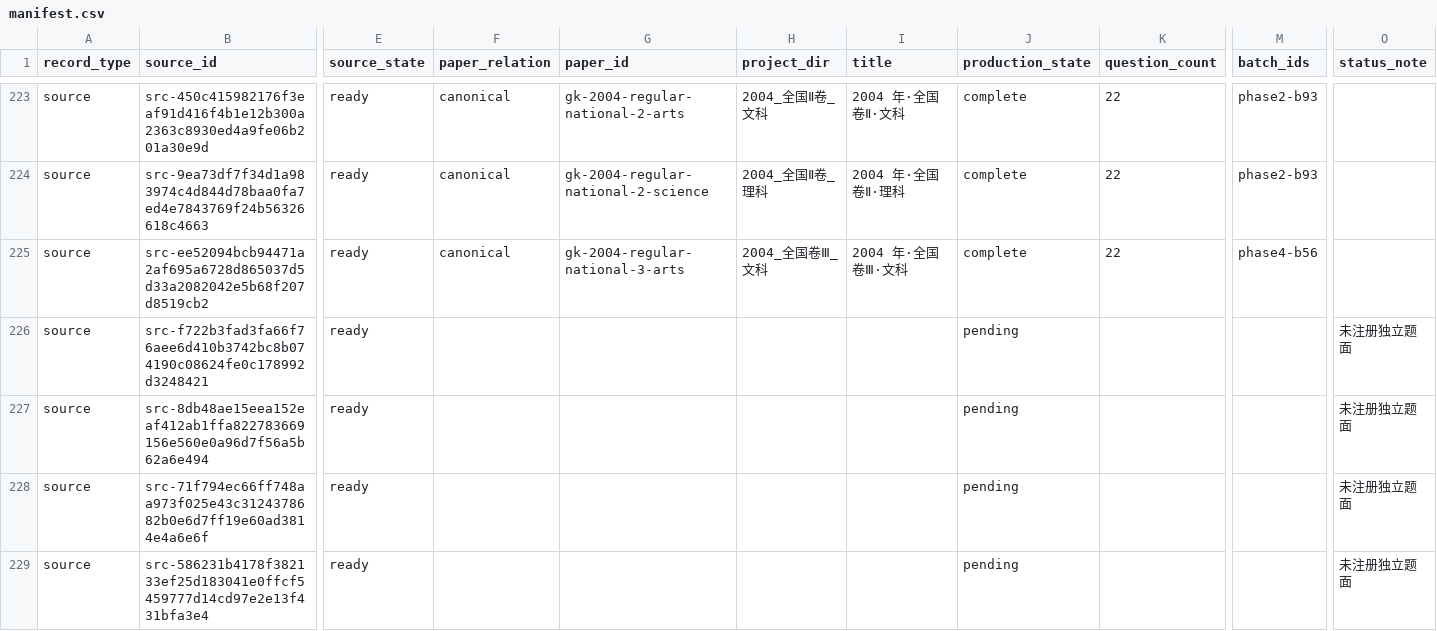
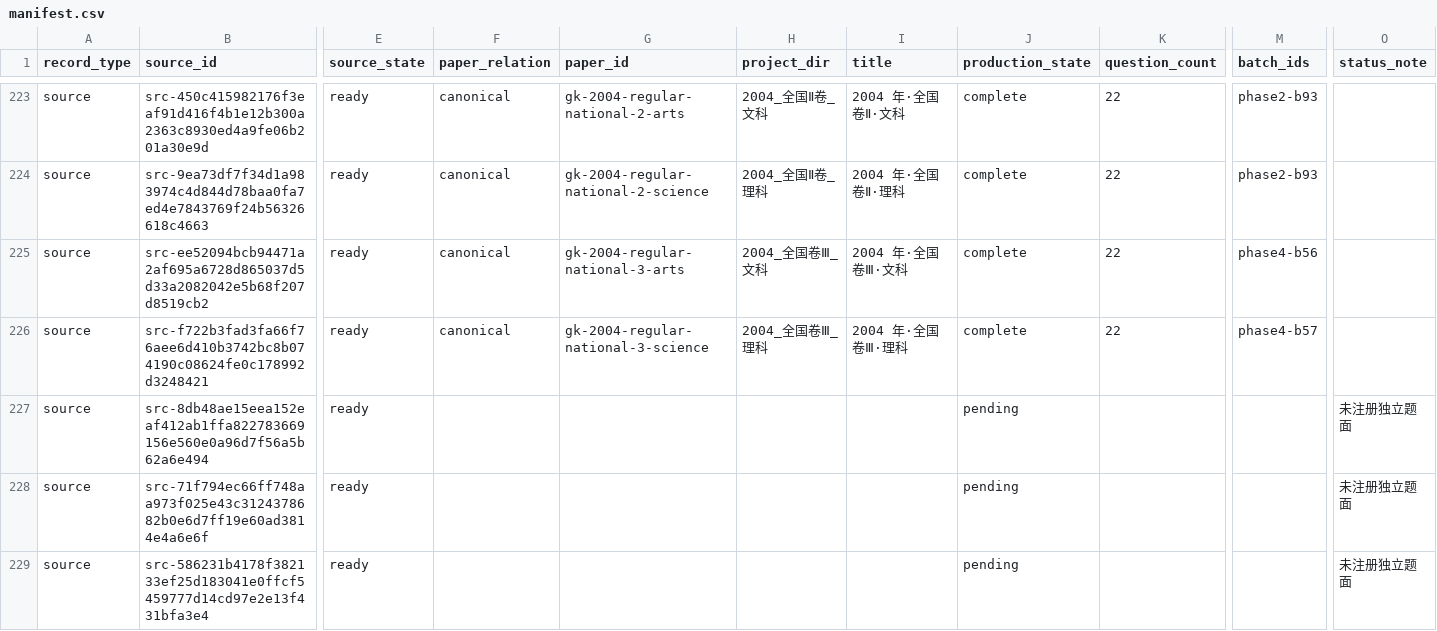
Before and after one commit to LightYourJourney/gaokao-math-latex, a CSV file: math-gaokao-latex/manifest.csv, drawn as a sheet; only a part is shown, gaps mark what is left out; the diff names each change by its address in the sheet, - before the commit and + after, or states it on an @@ line.

Commit message:
[已核] docs(gaokao): sync full report projections to committed state for phase4-b57

```diff
--- a/math-gaokao-latex/manifest.csv
+++ b/math-gaokao-latex/manifest.csv
-F226 (paper_relation): (empty)
+F226 (paper_relation): canonical
-G226 (paper_id): (empty)
+G226 (paper_id): gk-2004-regular-national-3-science
-H226 (project_dir): (empty)
+H226 (project_dir): 2004_全国卷Ⅲ_理科
-I226 (title): (empty)
+I226 (title): 2004 年·全国卷Ⅲ·理科
-J226 (production_state): pending
+J226 (production_state): complete
-K226 (question_count): (empty)
+K226 (question_count): 22
-M226 (batch_ids): (empty)
+M226 (batch_ids): phase4-b57
-O226 (status_note): 未注册独立题面
+O226 (status_note): (empty)
```
Also changed, not shown: 7 other files.
